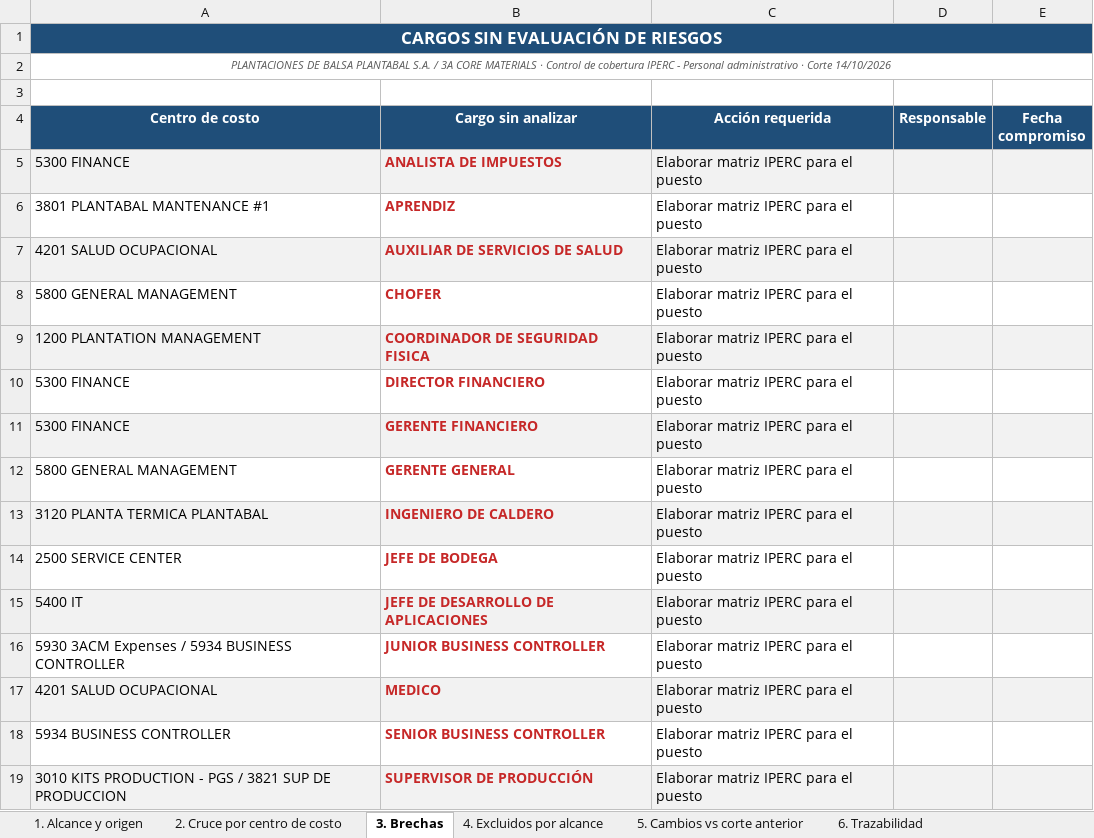
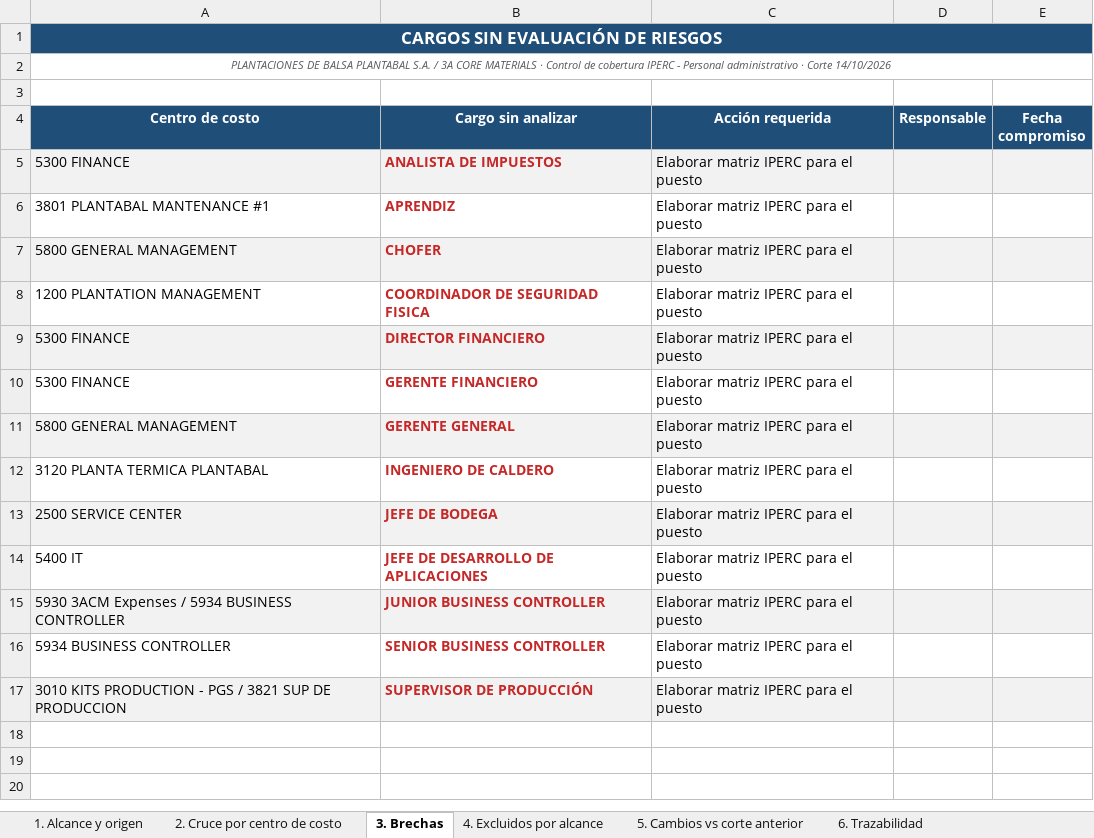
Before and after one commit to hectorclavijoayala88/tratamiento_CAR-s, an Excel workbook: Cruce_HC_Octubre_vs_Matrices.xlsx, sheet 3. Brechas, drawn as a sheet; values as stored, in another font and other column widths than the file's, no borders; removed rows and columns are numbered as before the commit, all else as after; the diff names each change by its address in the sheet, - before the commit and + after, or states it on an @@ line.

```diff
--- a/Cruce_HC_Octubre_vs_Matrices.xlsx (sheet 3. Brechas)
+++ b/Cruce_HC_Octubre_vs_Matrices.xlsx (sheet 3. Brechas)
-row 7: 4201 SALUD OCUPACIONAL | AUXILIAR DE SERVICIOS DE SALUD | Elaborar matriz IPERC para el puesto
-A7:E7 fill: none
+A7:E7 fill: #F2F2F2
-A8:E8 fill: #F2F2F2
+A8:E8 fill: none
-A9:E9 fill: none
+A9:E9 fill: #F2F2F2
-A10:E10 fill: #F2F2F2
+A10:E10 fill: none
-A11:E11 fill: none
+A11:E11 fill: #F2F2F2
-A12:E12 fill: #F2F2F2
+A12:E12 fill: none
-A13:E13 fill: none
+A13:E13 fill: #F2F2F2
-A14:E14 fill: #F2F2F2
+A14:E14 fill: none
-A15:E15 fill: none
+A15:E15 fill: #F2F2F2
-row 17: 4201 SALUD OCUPACIONAL | MEDICO | Elaborar matriz IPERC para el puesto
```
Also changed, not shown: sheet 2. Cruce por centro de costo, sheet 1. Alcance y origen, sheet 5. Cambios vs corte anterior, Cobertura_IPERC_Administrativos_CAR.xlsx, 3 other files.
